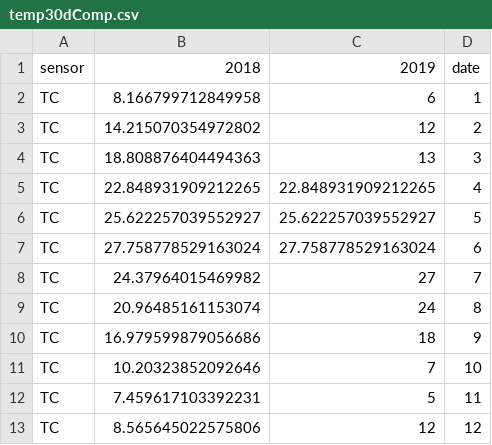
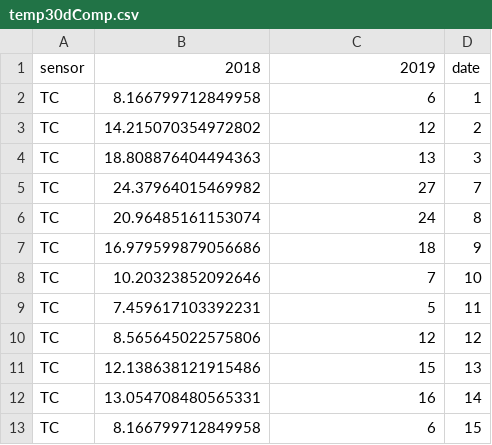
Before and after one commit to salvolap/salvo, a CSV file: temp30dComp.csv, drawn as a sheet; only a part is shown; the shorter side is filled out with more unchanged rows.

Commit message:
Update temp30dComp.csv

```diff
--- a/temp30dComp.csv
+++ b/temp30dComp.csv
@@ -4,5 +4,2 @@ TC,14.215070354972802,12,2
 TC,18.808876404494363,13,3
-TC,22.848931909212265,22.848931909212265,4
-TC,25.622257039552927,25.622257039552927,5
-TC,27.758778529163024,27.758778529163024,6
 TC,24.37964015469982,27,7
```
